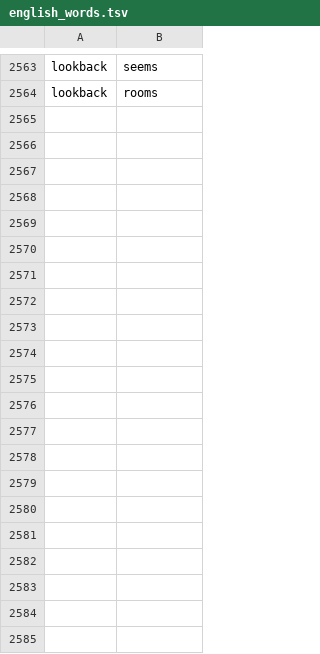
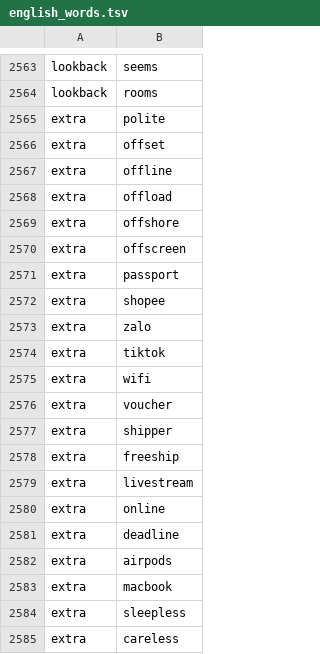
Before and after one commit to 1quachuoi9vang/openkey-thanghoang, a TSV file: shared-data/english_words.tsv, drawn as a sheet; only a part is shown, gaps mark what is left out; the diff names each change by its address in the sheet, - before the commit and + after, or states it on an @@ line.

```diff
--- a/shared-data/english_words.tsv
+++ b/shared-data/english_words.tsv
+row 2565: extra | polite
+row 2566: extra | offset
+row 2567: extra | offline
+row 2568: extra | offload
+row 2569: extra | offshore
+row 2570: extra | offscreen
+row 2571: extra | passport
+row 2572: extra | shopee
+row 2573: extra | zalo
+row 2574: extra | tiktok
+row 2575: extra | wifi
+row 2576: extra | voucher
+row 2577: extra | shipper
+row 2578: extra | freeship
+row 2579: extra | livestream
+row 2580: extra | online
+row 2581: extra | deadline
+row 2582: extra | airpods
+row 2583: extra | macbook
+row 2584: extra | sleepless
+row 2585: extra | careless
```
Also changed, not shown: shared-data/vietnamese_compound_bigrams.tsv, shared-data/vietnamese_priorities.tsv, 6 other files.
